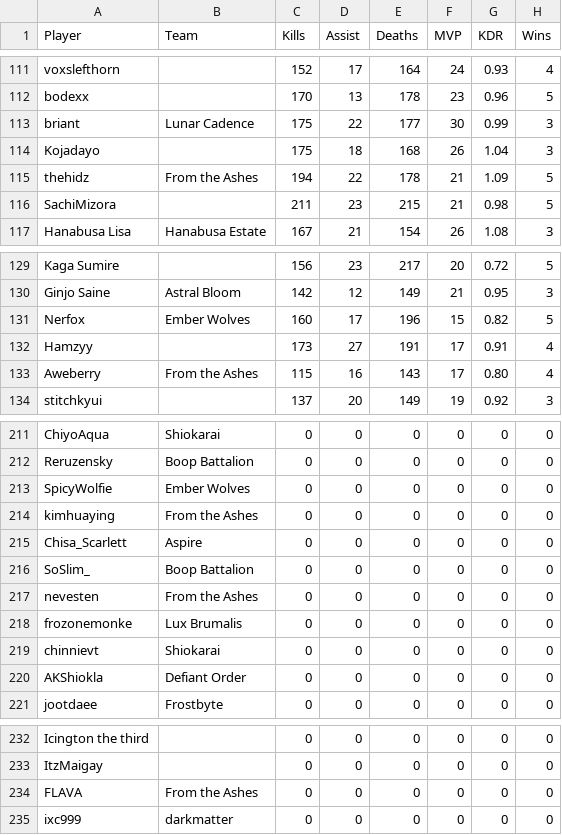
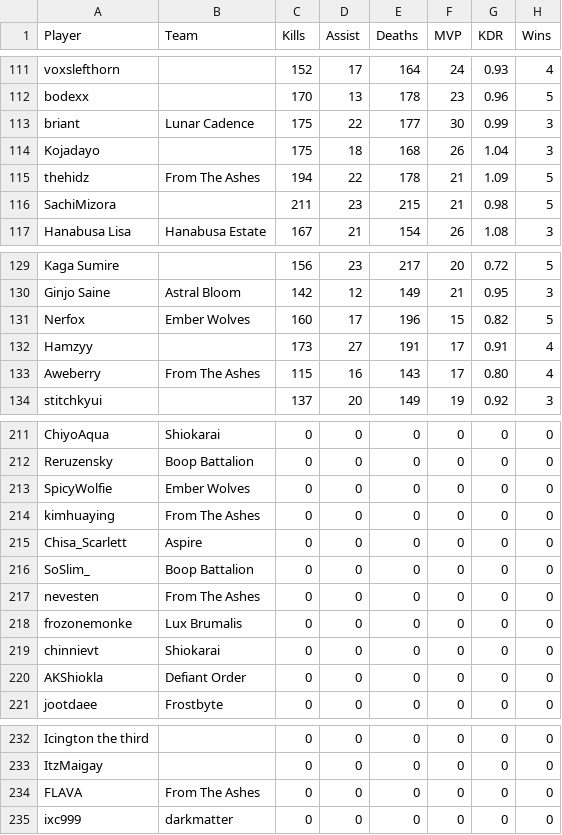
Before and after one commit to CGreyIce/bot-pro-league, a CSV file: data/bot_amateur_tourney_stats.csv, drawn as a sheet; only a part is shown, gaps mark what is left out; the diff names each change by its address in the sheet, - before the commit and + after, or states it on an @@ line.

Commit message:
Update stats (via admin)

```diff
--- a/data/bot_amateur_tourney_stats.csv
+++ b/data/bot_amateur_tourney_stats.csv
-B115 (Team): From the Ashes
+B115 (Team): From The Ashes
-B133 (Team): From the Ashes
+B133 (Team): From The Ashes
-B214 (Team): From the Ashes
+B214 (Team): From The Ashes
-B217 (Team): From the Ashes
+B217 (Team): From The Ashes
-B234 (Team): From the Ashes
+B234 (Team): From The Ashes
```
Also changed, not shown: 12 other files.
